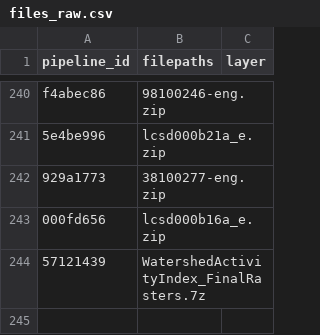
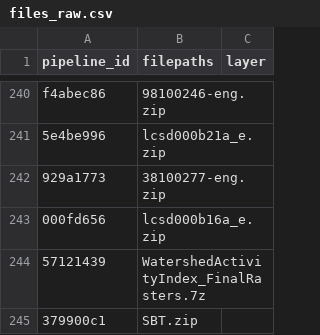
Before and after one commit to Ecosystem-Assessments/pipedat, a CSV file: inst/extdata/files_raw.csv, drawn as a sheet; only a part is shown, gaps mark what is left out; the diff names each change by its address in the sheet, - before the commit and + after, or states it on an @@ line.

```diff
--- a/inst/extdata/files_raw.csv
+++ b/inst/extdata/files_raw.csv
+row 245: 379900c1 | SBT.zip
```
Also changed, not shown: inst/extdata/pipeline.csv, inst/extdata/pipeline_citekey.csv, 6 other files.
